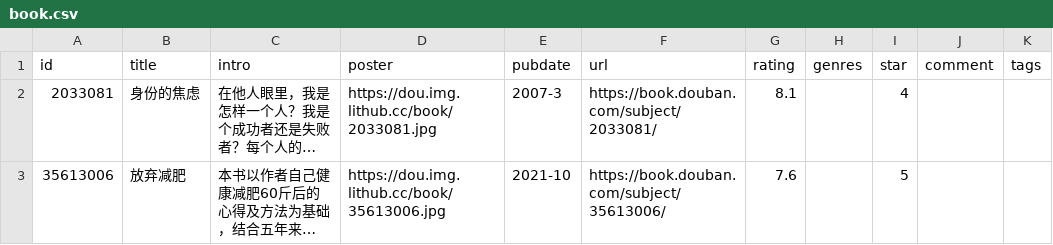
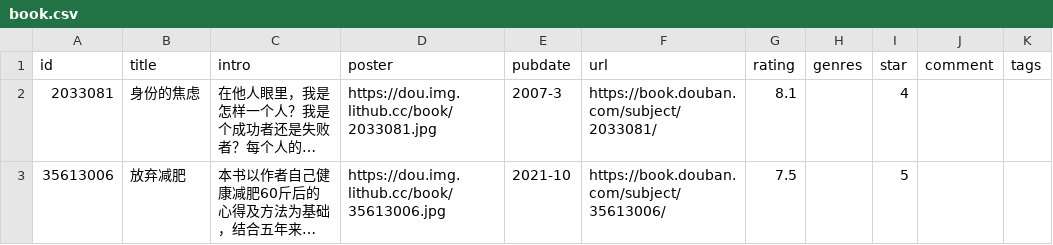
Before and after one commit to senup/senup.github.io, a CSV file: data/douban/book.csv, drawn as a sheet; only a part is shown; long unchanged cells end in …; the diff names each change by its address in the sheet, - before the commit and + after, or states it on an @@ line.

```diff
--- a/data/douban/book.csv
+++ b/data/douban/book.csv
-G3 (rating): 7.6
+G3 (rating): 7.5
```
Also changed, not shown: data/douban/movie.csv.
